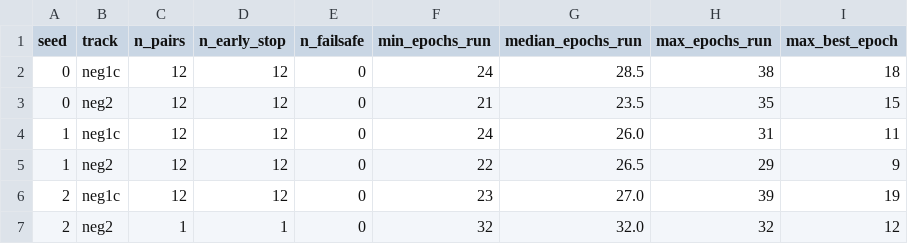
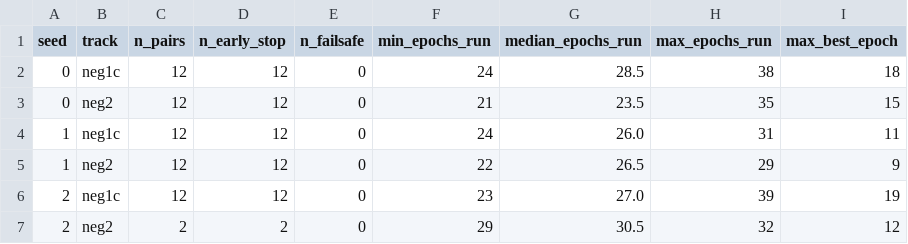
Before and after one commit to Cunyu-Liu/proxy-function-gap, a TSV file: E5_OOD/results/holdout_convergence_stage_summary/convergence_summary.tsv, drawn as a sheet.

```diff
--- a/E5_OOD/results/holdout_convergence_stage_summary/convergence_summary.tsv
+++ b/E5_OOD/results/holdout_convergence_stage_summary/convergence_summary.tsv
@@ -6,2 +6,2 @@ seed	track	n_pairs	n_early_stop	n_failsafe	min_epochs_run	median_epochs_run	max_
 2	neg1c	12	12	0	23	27.0	39	19
-2	neg2	1	1	0	32	32.0	32	12
+2	neg2	2	2	0	29	30.5	32	12
```
Also changed, not shown: E5_OOD/results/holdout_convergence_stage_summary/convergence_per_pair.tsv, E5_OOD/results/holdout_convergence_stage_summary/holdout_multiseed.tsv, 10 other files.
